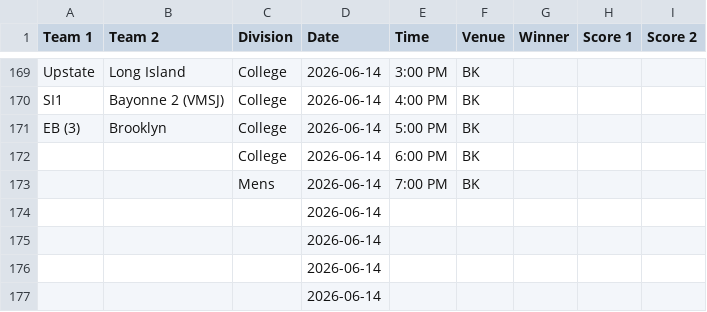
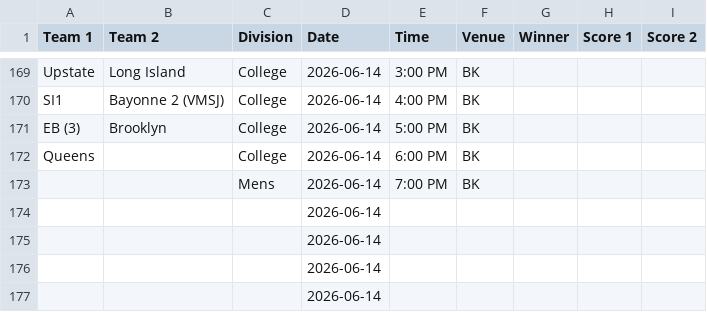
Before and after one commit to nacopticleague/coybl-standings, a CSV file: data/games.csv, drawn as a sheet; only a part is shown, gaps mark what is left out.

Commit message:
Update data/games.csv from Google Sheet

```diff
--- a/data/games.csv
+++ b/data/games.csv
@@ -171,3 +171,3 @@ SI1,Bayonne 2 (VMSJ),College,2026-06-14,4:00 PM,BK,,,
 EB (3),Brooklyn,College,2026-06-14,5:00 PM,BK,,,
-,,College,2026-06-14,6:00 PM,BK,,,
+Queens,,College,2026-06-14,6:00 PM,BK,,,
 ,,Mens,2026-06-14,7:00 PM,BK,,,
```
